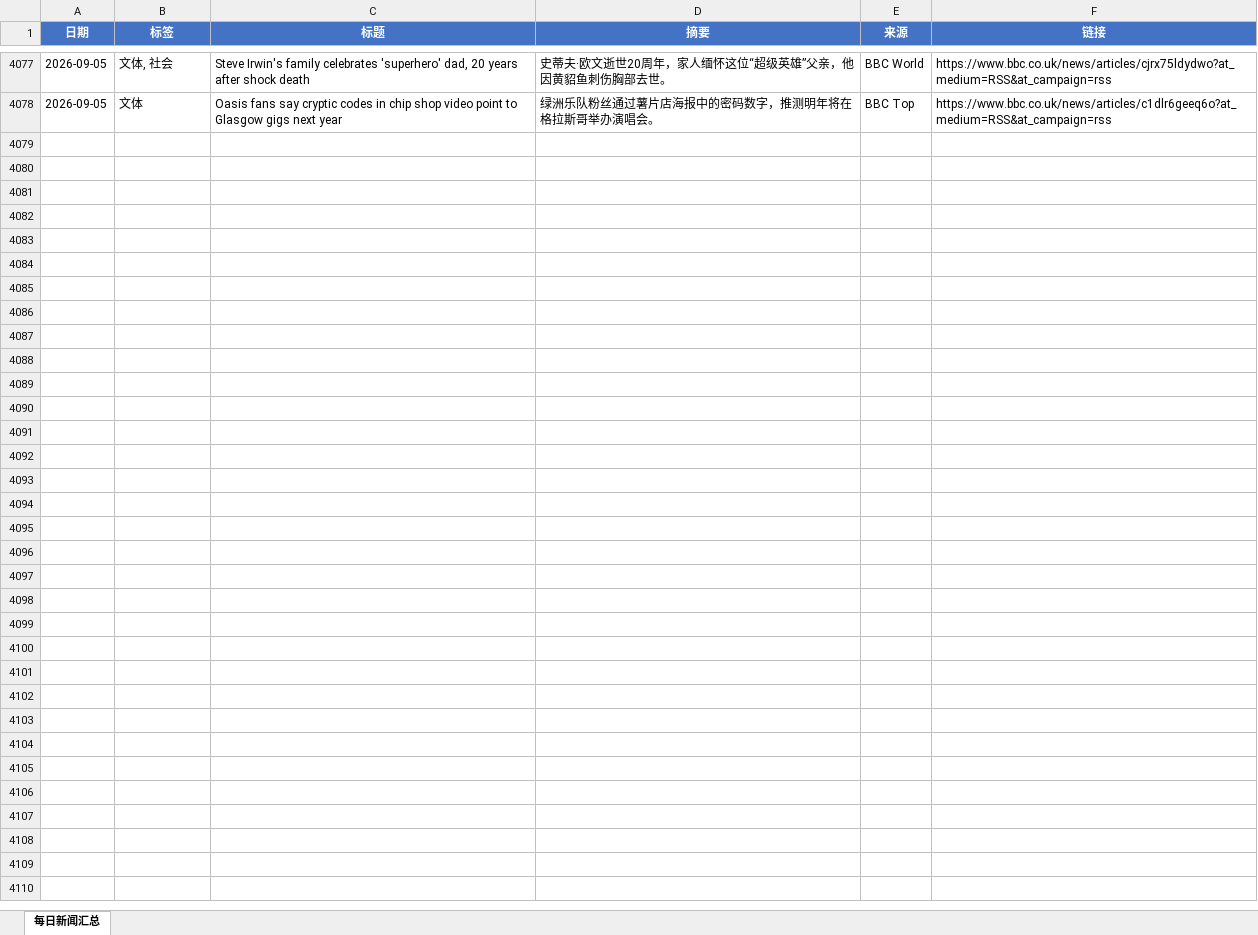
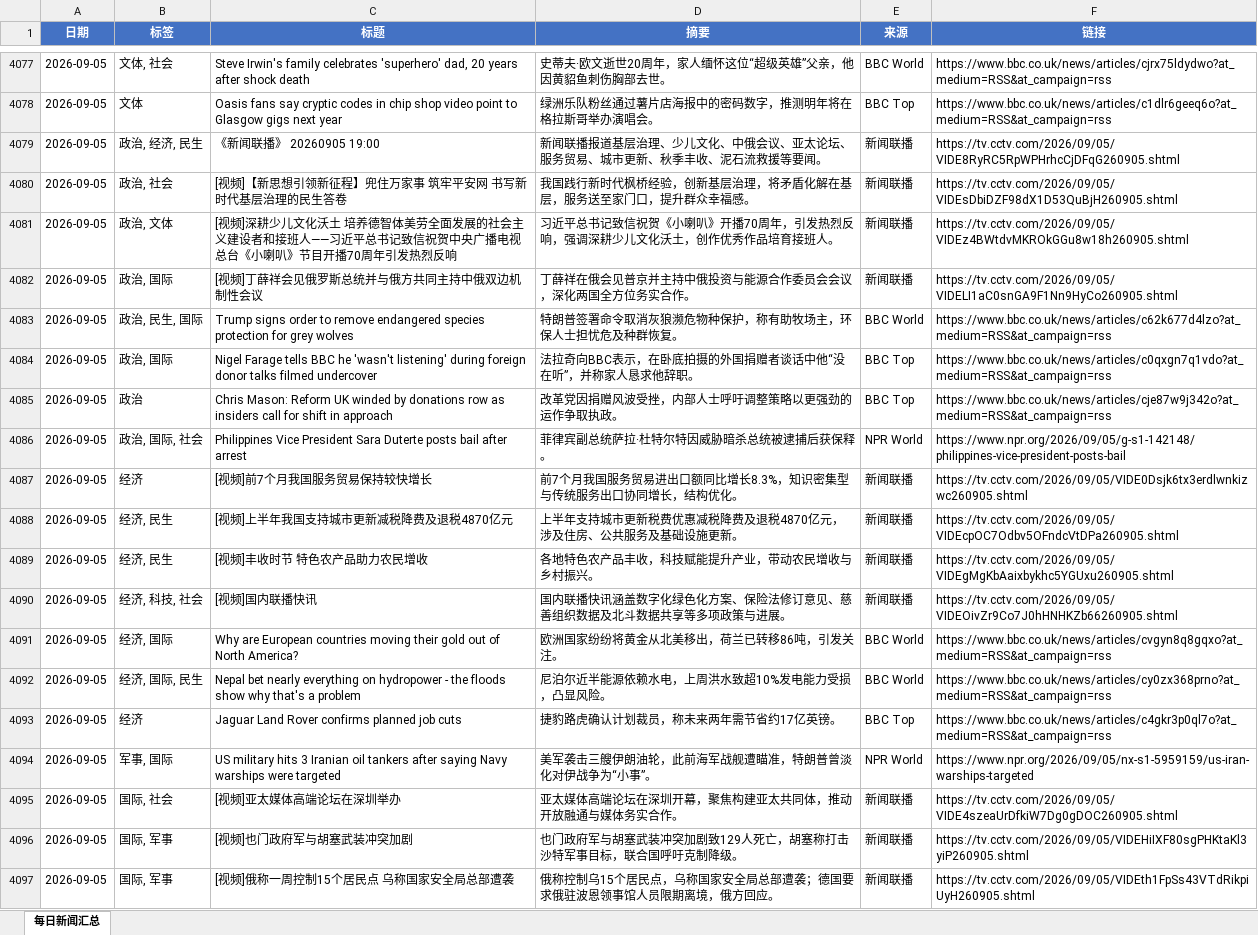
Before and after one commit to iorangejuice12138-lgtm/daily-news, an Excel workbook: data/daily_news.xlsx, sheet 每日新闻汇总, drawn as a sheet; only a part is shown, gaps mark what is left out; values as stored, in another font and other column widths than the file's, no borders; the diff covers the shown part only; the diff names each change by its address in the sheet, - before the commit and + after, or states it on an @@ line.

```diff
--- a/data/daily_news.xlsx (sheet 每日新闻汇总)
+++ b/data/daily_news.xlsx (sheet 每日新闻汇总)
+row 4079: 2026-09-05 | 政治, 经济, 民生 | 《新闻联播》 20260905 19:00 | 新闻联播报道基层治理、少儿文化、中俄会议、亚太论坛、服务贸易、城市更新、秋季丰收、泥石流救援等要闻。 | 新闻联播 | https://tv.cctv.com/2026/09/05/VIDE8RyRC5RpWPHrhcCjDFqG260905.shtml
+row 4080: 2026-09-05 | 政治, 社会 | [视频]【新思想引领新征程】兜住万家事 筑牢平安网 书写新时代基层治理的民生答卷 | 我国践行新时代枫桥经验，创新基层治理，将矛盾化解在基层，服务送至家门口，提升群众幸福感。 | 新闻联播 | https://tv.cctv.com/2026/09/05/VIDEsDbiDZF98dX1D53QuBjH260905.shtml
+row 4081: 2026-09-05 | 政治, 文体 | [视频]深耕少儿文化沃土 培养德智体美劳全面发展的社会主义建设者和接班人——习近平总书记致信祝贺中央广播电视总台《小喇叭》节目开播70周年引发热烈反响 | 习近平总书记致信祝贺《小喇叭》开播70周年，引发热烈反响，强调深耕少儿文化沃土，创作优秀作品培育接班人。 | 新闻联播 | https://tv.cctv.com/2026/09/05/VIDEz4BWtdvMKROkGGu8w18h260905.shtml
+row 4082: 2026-09-05 | 政治, 国际 | [视频]丁薛祥会见俄罗斯总统并与俄方共同主持中俄双边机制性会议 | 丁薛祥在俄会见普京并主持中俄投资与能源合作委员会会议，深化两国全方位务实合作。 | 新闻联播 | https://tv.cctv.com/2026/09/05/VIDELI1aC0snGA9F1Nn9HyCo260905.shtml
+row 4083: 2026-09-05 | 政治, 民生, 国际 | Trump signs order to remove endangered species protection for grey wolves | 特朗普签署命令取消灰狼濒危物种保护，称有助牧场主，环保人士担忧危及种群恢复。 | BBC World | https://www.bbc.co.uk/news/articles/c62k677d4lzo?at_medium=RSS&at_campaign=rss
+row 4084: 2026-09-05 | 政治, 国际 | Nigel Farage tells BBC he 'wasn't listening' during foreign donor talks filmed undercover | 法拉奇向BBC表示，在卧底拍摄的外国捐赠者谈话中他“没在听”，并称家人恳求他辞职。 | BBC Top | https://www.bbc.co.uk/news/articles/c0qxgn7q1vdo?at_medium=RSS&at_campaign=rss
+row 4085: 2026-09-05 | 政治 | Chris Mason: Reform UK winded by donations row as insiders call for shift in approach | 改革党因捐赠风波受挫，内部人士呼吁调整策略以更强劲的运作争取执政。 | BBC Top | https://www.bbc.co.uk/news/articles/cje87w9j342o?at_medium=RSS&at_campaign=rss
+row 4086: 2026-09-05 | 政治, 国际, 社会 | Philippines Vice President Sara Duterte posts bail after arrest | 菲律宾副总统萨拉·杜特尔特因威胁暗杀总统被逮捕后获保释。 | NPR World | https://www.npr.org/2026/09/05/g-s1-142148/philippines-vice-president-posts-bail
+row 4087: 2026-09-05 | 经济 | [视频]前7个月我国服务贸易保持较快增长 | 前7个月我国服务贸易进出口额同比增长8.3%，知识密集型与传统服务出口协同增长，结构优化。 | 新闻联播 | https://tv.cctv.com/2026/09/05/VIDE0Dsjk6tx3erdlwnkizwc260905.shtml
+row 4088: 2026-09-05 | 经济, 民生 | [视频]上半年我国支持城市更新减税降费及退税4870亿元 | 上半年支持城市更新税费优惠减税降费及退税4870亿元，涉及住房、公共服务及基础设施更新。 | 新闻联播 | https://tv.cctv.com/2026/09/05/VIDEcpOC7Odbv5OFndcVtDPa260905.shtml
+row 4089: 2026-09-05 | 经济, 民生 | [视频]丰收时节 特色农产品助力农民增收 | 各地特色农产品丰收，科技赋能提升产业，带动农民增收与乡村振兴。 | 新闻联播 | https://tv.cctv.com/2026/09/05/VIDEgMgKbAaixbykhc5YGUxu260905.shtml
+row 4090: 2026-09-05 | 经济, 科技, 社会 | [视频]国内联播快讯 | 国内联播快讯涵盖数字化绿色化方案、保险法修订意见、慈善组织数据及北斗数据共享等多项政策与进展。 | 新闻联播 | https://tv.cctv.com/2026/09/05/VIDEOivZr9Co7J0hHNHKZb66260905.shtml
+row 4091: 2026-09-05 | 经济, 国际 | Why are European countries moving their gold out of North America? | 欧洲国家纷纷将黄金从北美移出，荷兰已转移86吨，引发关注。 | BBC World | https://www.bbc.co.uk/news/articles/cvgyn8q8gqxo?at_medium=RSS&at_campaign=rss
+row 4092: 2026-09-05 | 经济, 国际, 民生 | Nepal bet nearly everything on hydropower - the floods show why that's a problem | 尼泊尔近半能源依赖水电，上周洪水致超10%发电能力受损，凸显风险。 | BBC World | https://www.bbc.co.uk/news/articles/cy0zx368prno?at_medium=RSS&at_campaign=rss
+row 4093: 2026-09-05 | 经济 | Jaguar Land Rover confirms planned job cuts | 捷豹路虎确认计划裁员，称未来两年需节省约17亿英镑。 | BBC Top | https://www.bbc.co.uk/news/articles/c4gkr3p0ql7o?at_medium=RSS&at_campaign=rss
+row 4094: 2026-09-05 | 军事, 国际 | US military hits 3 Iranian oil tankers after saying Navy warships were targeted | 美军袭击三艘伊朗油轮，此前海军战舰遭瞄准，特朗普曾淡化对伊战争为“小事”。 | NPR World | https://www.npr.org/2026/09/05/nx-s1-5959159/us-iran-warships-targeted
+row 4095: 2026-09-05 | 国际, 社会 | [视频]亚太媒体高端论坛在深圳举办 | 亚太媒体高端论坛在深圳开幕，聚焦构建亚太共同体，推动开放融通与媒体务实合作。 | 新闻联播 | https://tv.cctv.com/2026/09/05/VIDE4szeaUrDfkiW7Dg0gDOC260905.shtml
+row 4096: 2026-09-05 | 国际, 军事 | [视频]也门政府军与胡塞武装冲突加剧 | 也门政府军与胡塞武装冲突加剧致129人死亡，胡塞称打击沙特军事目标，联合国呼吁克制降级。 | 新闻联播 | https://tv.cctv.com/2026/09/05/VIDEHiIXF80sgPHKtaKl3yiP260905.shtml
+row 4097: 2026-09-05 | 国际, 军事 | [视频]俄称一周控制15个居民点 乌称国家安全局总部遭袭 | 俄称控制乌15个居民点，乌称国家安全局总部遭袭；德国要求俄驻波恩领事馆人员限期离境，俄方回应。 | 新闻联播 | https://tv.cctv.com/2026/09/05/VIDEth1FpSs43VTdRikpiUyH260905.shtml
```
Also changed, not shown: 15 added rows elsewhere in this sheet, 1 other file.
